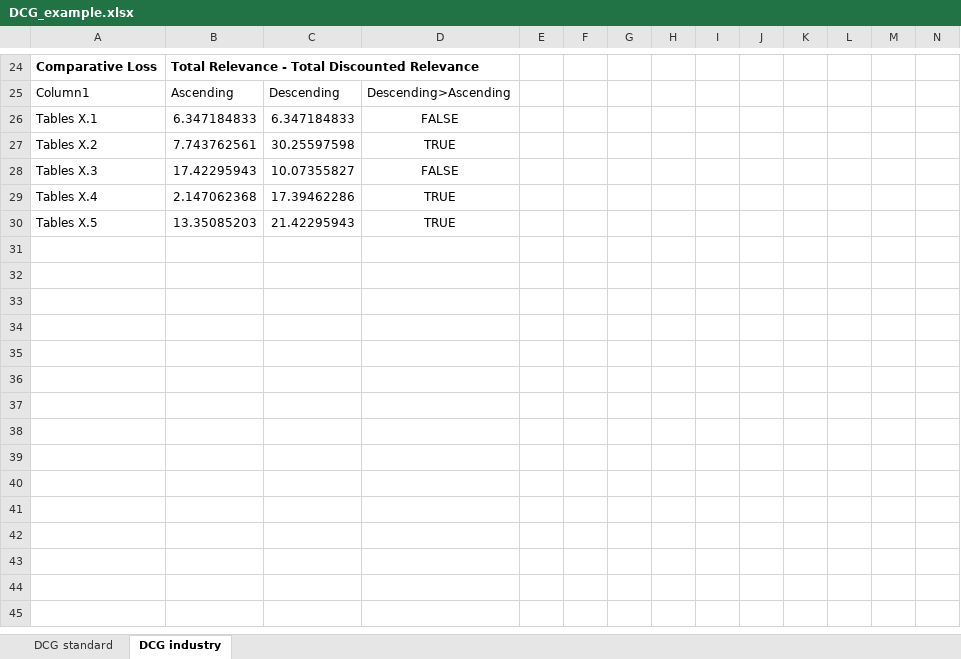
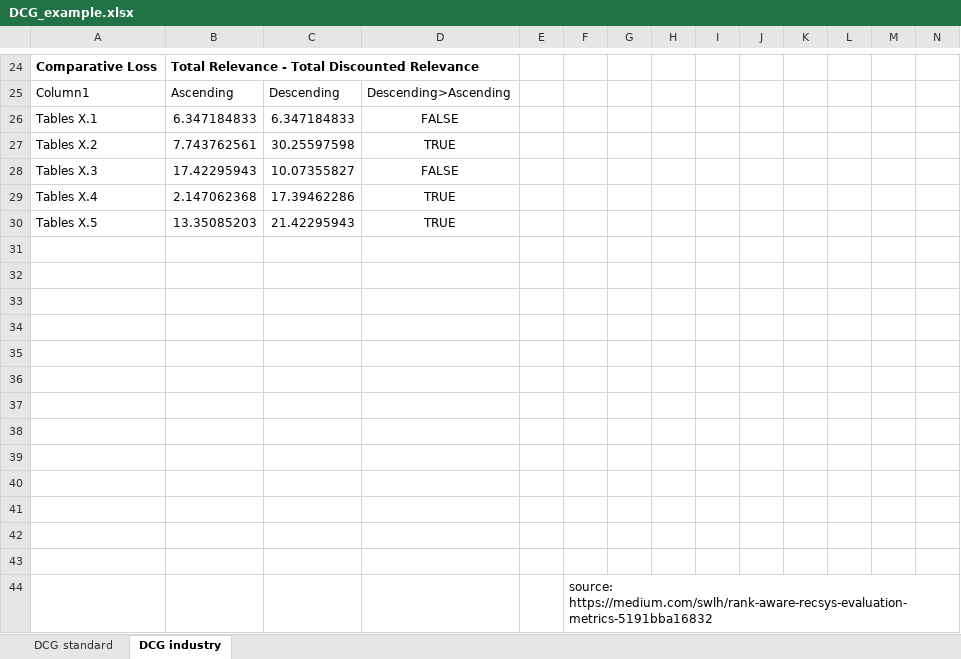
Before and after one commit to christianadriano/ModelLoader, an Excel workbook: src/main/java/de/mdelab/predictor/evaluator/DCG_example.xlsx, sheet DCG industry, drawn as a sheet; only a part is shown, gaps mark what is left out; values as stored, in another font and other column widths than the file's, no borders; charts and pictures and conditional formats and table styles not drawn; rows hold the shown columns only; the diff names each change by its address in the sheet, - before the commit and + after, or states it on an @@ line.

Commit message:
Update DCG_example.xlsx

```diff
--- a/src/main/java/de/mdelab/predictor/evaluator/DCG_example.xlsx (sheet DCG industry)
+++ b/src/main/java/de/mdelab/predictor/evaluator/DCG_example.xlsx (sheet DCG industry)
+row 31: (empty)
+row 32: (empty)
+row 33: (empty)
+row 34: (empty)
+row 35: (empty)
+row 36: (empty)
+row 37: (empty)
+row 38: (empty)
+row 39: (empty)
+row 40: (empty)
+row 41: (empty)
+row 42: (empty)
+row 43: (empty)
+row 44:  |  |  |  |  | source: https://medium.com/swlh/rank-aware-recsys-evaluation-metrics-5191bba16832
```
